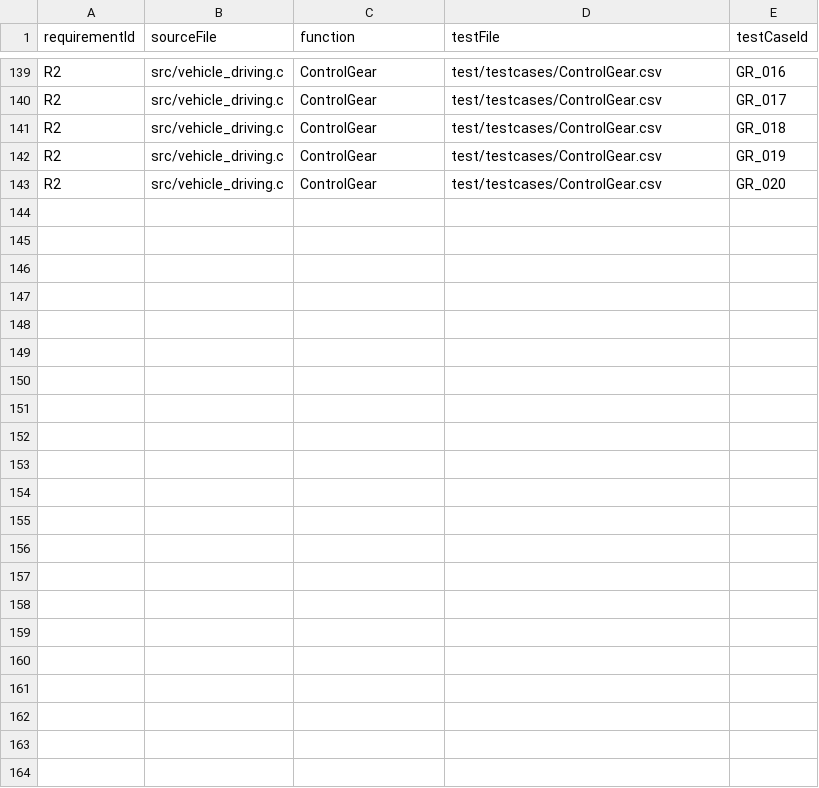
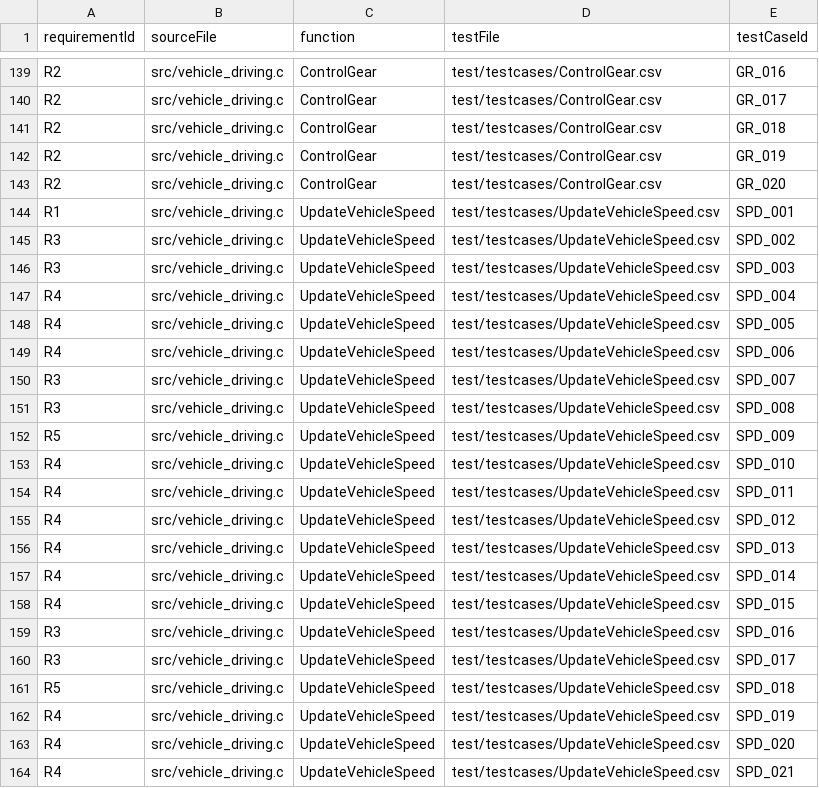
Before and after one commit to ephes413/test_driven_vehicle_control, a CSV file: traceability/traceability.csv, drawn as a sheet; only a part is shown, gaps mark what is left out.

Commit message:
feat: implement vehicle speed control with requirement traceability

```diff
--- a/traceability/traceability.csv
+++ b/traceability/traceability.csv
@@ -143 +143,22 @@ R2,src/vehicle_driving.c,ControlGear,test/testcases/ControlGear.csv,GR_019
 R2,src/vehicle_driving.c,ControlGear,test/testcases/ControlGear.csv,GR_020
+R1,src/vehicle_driving.c,UpdateVehicleSpeed,test/testcases/UpdateVehicleSpeed.csv,SPD_001
+R3,src/vehicle_driving.c,UpdateVehicleSpeed,test/testcases/UpdateVehicleSpeed.csv,SPD_002
+R3,src/vehicle_driving.c,UpdateVehicleSpeed,test/testcases/UpdateVehicleSpeed.csv,SPD_003
+R4,src/vehicle_driving.c,UpdateVehicleSpeed,test/testcases/UpdateVehicleSpeed.csv,SPD_004
+R4,src/vehicle_driving.c,UpdateVehicleSpeed,test/testcases/UpdateVehicleSpeed.csv,SPD_005
+R4,src/vehicle_driving.c,UpdateVehicleSpeed,test/testcases/UpdateVehicleSpeed.csv,SPD_006
+R3,src/vehicle_driving.c,UpdateVehicleSpeed,test/testcases/UpdateVehicleSpeed.csv,SPD_007
+R3,src/vehicle_driving.c,UpdateVehicleSpeed,test/testcases/UpdateVehicleSpeed.csv,SPD_008
+R5,src/vehicle_driving.c,UpdateVehicleSpeed,test/testcases/UpdateVehicleSpeed.csv,SPD_009
+R4,src/vehicle_driving.c,UpdateVehicleSpeed,test/testcases/UpdateVehicleSpeed.csv,SPD_010
+R4,src/vehicle_driving.c,UpdateVehicleSpeed,test/testcases/UpdateVehicleSpeed.csv,SPD_011
+R4,src/vehicle_driving.c,UpdateVehicleSpeed,test/testcases/UpdateVehicleSpeed.csv,SPD_012
+R4,src/vehicle_driving.c,UpdateVehicleSpeed,test/testcases/UpdateVehicleSpeed.csv,SPD_013
+R4,src/vehicle_driving.c,UpdateVehicleSpeed,test/testcases/UpdateVehicleSpeed.csv,SPD_014
+R4,src/vehicle_driving.c,UpdateVehicleSpeed,test/testcases/UpdateVehicleSpeed.csv,SPD_015
+R3,src/vehicle_driving.c,UpdateVehicleSpeed,test/testcases/UpdateVehicleSpeed.csv,SPD_016
+R3,src/vehicle_driving.c,UpdateVehicleSpeed,test/testcases/UpdateVehicleSpeed.csv,SPD_017
+R5,src/vehicle_driving.c,UpdateVehicleSpeed,test/testcases/UpdateVehicleSpeed.csv,SPD_018
+R4,src/vehicle_driving.c,UpdateVehicleSpeed,test/testcases/UpdateVehicleSpeed.csv,SPD_019
+R4,src/vehicle_driving.c,UpdateVehicleSpeed,test/testcases/UpdateVehicleSpeed.csv,SPD_020
+R4,src/vehicle_driving.c,UpdateVehicleSpeed,test/testcases/UpdateVehicleSpeed.csv,SPD_021
```
Also changed, not shown: requirements/requirements.csv, 3 other files.
